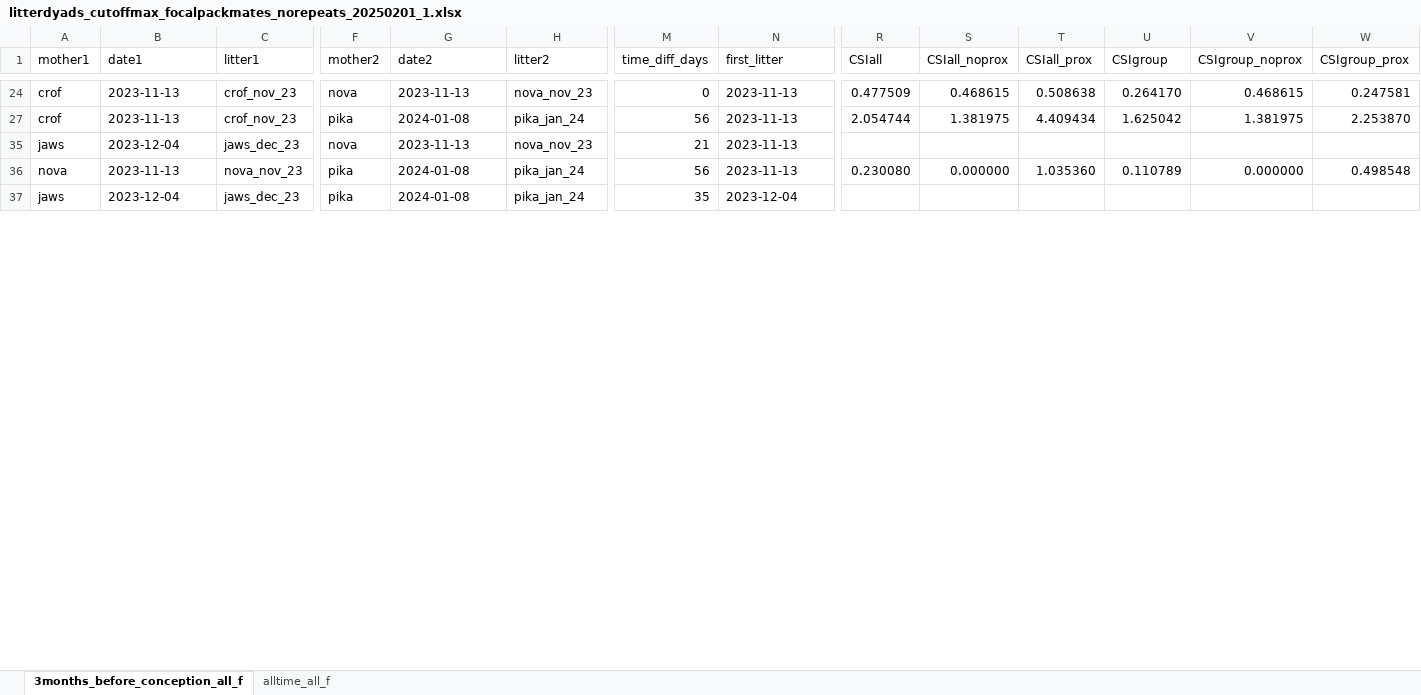
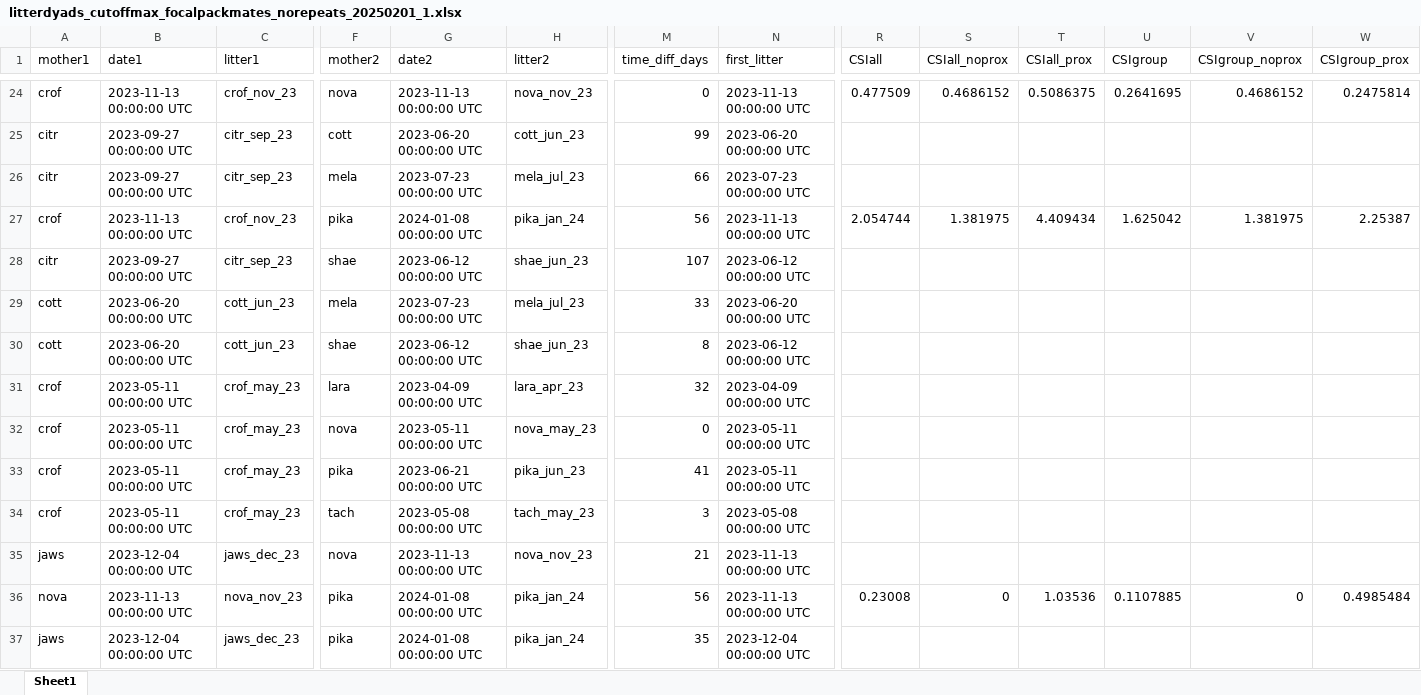
Before and after one commit to florianwicher/dogs, an Excel workbook: output/litterdyads_cutoffmax_focalpackmates_norepeats_20250201_1.xlsx, sheet Sheet1, drawn as a sheet; only a part is shown, gaps mark what is left out; values as stored, in another font and other column widths than the file's, no cell formats; rows hold the shown columns only; the diff covers the shown part only; the diff names each change by its address in the sheet, - before the commit and + after, or states it on an @@ line.

```diff
--- a/output/litterdyads_cutoffmax_focalpackmates_norepeats_20250201_1.xlsx (sheet Sheet1)
+++ b/output/litterdyads_cutoffmax_focalpackmates_norepeats_20250201_1.xlsx (sheet Sheet1)
-sheet tab: 3months_before_conception_all_f
+sheet tab: Sheet1
-sheet tab: alltime_all_f
-B24 (date1): 2023-11-13
+B24 (date1): 2023-11-13 00:00:00 UTC
-G24 (date2): 2023-11-13
+G24 (date2): 2023-11-13 00:00:00 UTC
-N24 (first_litter): 2023-11-13
+N24 (first_litter): 2023-11-13 00:00:00 UTC
-S24 (CSIall_noprox): 0.468615
+S24 (CSIall_noprox): 0.4686152
-T24 (CSIall_prox): 0.508638
+T24 (CSIall_prox): 0.5086375
-U24 (CSIgroup): 0.264170
+U24 (CSIgroup): 0.2641695
-V24 (CSIgroup_noprox): 0.468615
+V24 (CSIgroup_noprox): 0.4686152
-W24 (CSIgroup_prox): 0.247581
+W24 (CSIgroup_prox): 0.2475814
+row 25: citr | 2023-09-27 00:00:00 UTC | citr_sep_23 | cott | 2023-06-20 00:00:00 UTC | cott_jun_23 | 99 | 2023-06-20 00:00:00 UTC
+row 26: citr | 2023-09-27 00:00:00 UTC | citr_sep_23 | mela | 2023-07-23 00:00:00 UTC | mela_jul_23 | 66 | 2023-07-23 00:00:00 UTC
-B27 (date1): 2023-11-13
+B27 (date1): 2023-11-13 00:00:00 UTC
-G27 (date2): 2024-01-08
+G27 (date2): 2024-01-08 00:00:00 UTC
-N27 (first_litter): 2023-11-13
+N27 (first_litter): 2023-11-13 00:00:00 UTC
-W27 (CSIgroup_prox): 2.253870
+W27 (CSIgroup_prox): 2.25387
+row 28: citr | 2023-09-27 00:00:00 UTC | citr_sep_23 | shae | 2023-06-12 00:00:00 UTC | shae_jun_23 | 107 | 2023-06-12 00:00:00 UTC
+row 29: cott | 2023-06-20 00:00:00 UTC | cott_jun_23 | mela | 2023-07-23 00:00:00 UTC | mela_jul_23 | 33 | 2023-06-20 00:00:00 UTC
+row 30: cott | 2023-06-20 00:00:00 UTC | cott_jun_23 | shae | 2023-06-12 00:00:00 UTC | shae_jun_23 | 8 | 2023-06-12 00:00:00 UTC
+row 31: crof | 2023-05-11 00:00:00 UTC | crof_may_23 | lara | 2023-04-09 00:00:00 UTC | lara_apr_23 | 32 | 2023-04-09 00:00:00 UTC
+row 32: crof | 2023-05-11 00:00:00 UTC | crof_may_23 | nova | 2023-05-11 00:00:00 UTC | nova_may_23 | 0 | 2023-05-11 00:00:00 UTC
+row 33: crof | 2023-05-11 00:00:00 UTC | crof_may_23 | pika | 2023-06-21 00:00:00 UTC | pika_jun_23 | 41 | 2023-05-11 00:00:00 UTC
+row 34: crof | 2023-05-11 00:00:00 UTC | crof_may_23 | tach | 2023-05-08 00:00:00 UTC | tach_may_23 | 3 | 2023-05-08 00:00:00 UTC
-B35 (date1): 2023-12-04
+B35 (date1): 2023-12-04 00:00:00 UTC
-G35 (date2): 2023-11-13
+G35 (date2): 2023-11-13 00:00:00 UTC
-N35:N36 (first_litter): 2023-11-13
+N35:N36 (first_litter): 2023-11-13 00:00:00 UTC
-B36 (date1): 2023-11-13
+B36 (date1): 2023-11-13 00:00:00 UTC
-G36:G37 (date2): 2024-01-08
+G36:G37 (date2): 2024-01-08 00:00:00 UTC
-R36 (CSIall): 0.230080
+R36 (CSIall): 0.23008
-S36 (CSIall_noprox): 0.000000
+S36 (CSIall_noprox): 0
-T36 (CSIall_prox): 1.035360
+T36 (CSIall_prox): 1.03536
-U36 (CSIgroup): 0.110789
+U36 (CSIgroup): 0.1107885
-V36 (CSIgroup_noprox): 0.000000
+V36 (CSIgroup_noprox): 0
-W36 (CSIgroup_prox): 0.498548
+W36 (CSIgroup_prox): 0.4985484
-B37 (date1): 2023-12-04
+B37 (date1): 2023-12-04 00:00:00 UTC
-N37 (first_litter): 2023-12-04
+N37 (first_litter): 2023-12-04 00:00:00 UTC
```
Also changed, not shown: 23 added rows and 162 edited cells elsewhere in this sheet, cell formats, hidden cells, 3 other files.
